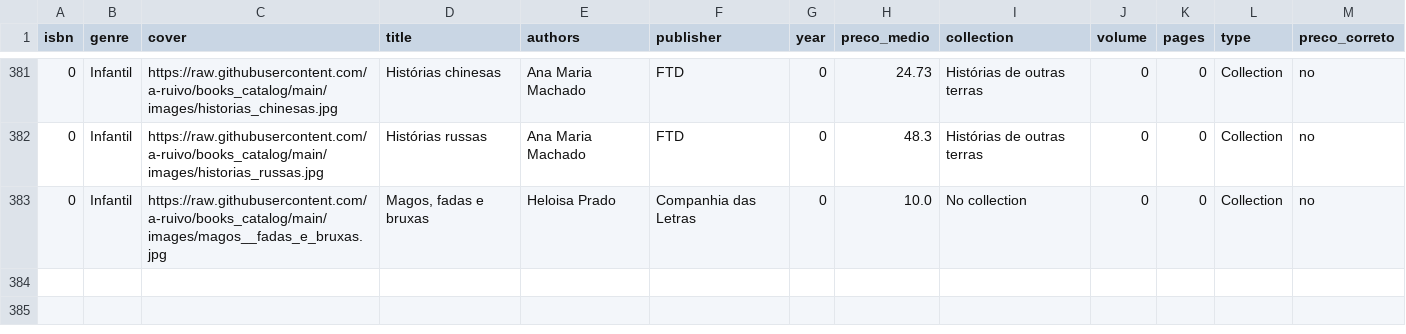
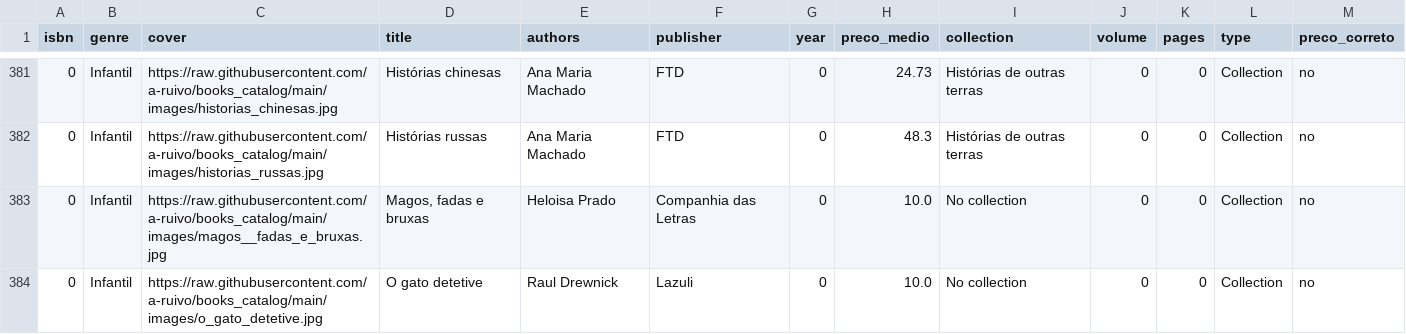
Before and after one commit to a-ruivo/books_catalog, a CSV file: livros.csv, drawn as a sheet; only a part is shown, gaps mark what is left out.

Commit message:
Atualização incremental via Streamlit

```diff
--- a/livros.csv
+++ b/livros.csv
@@ -383 +383,2 @@ isbn,genre,cover,title,authors,publisher,year,preco_medio,collection,volume,page
 0,Infantil,https://raw.githubusercontent.com/a-ruivo/books_catalog/main/images/magos__fadas_e_bruxas.jpg,"Magos, fadas e bruxas",Heloisa Prado,Companhia das Letras,0,10.0,No collection,0,0,Collection,no
+0,Infantil,https://raw.githubusercontent.com/a-ruivo/books_catalog/main/images/o_gato_detetive.jpg,O gato detetive,Raul Drewnick,Lazuli,0,10.0,No collection,0,0,Collection,no
```
